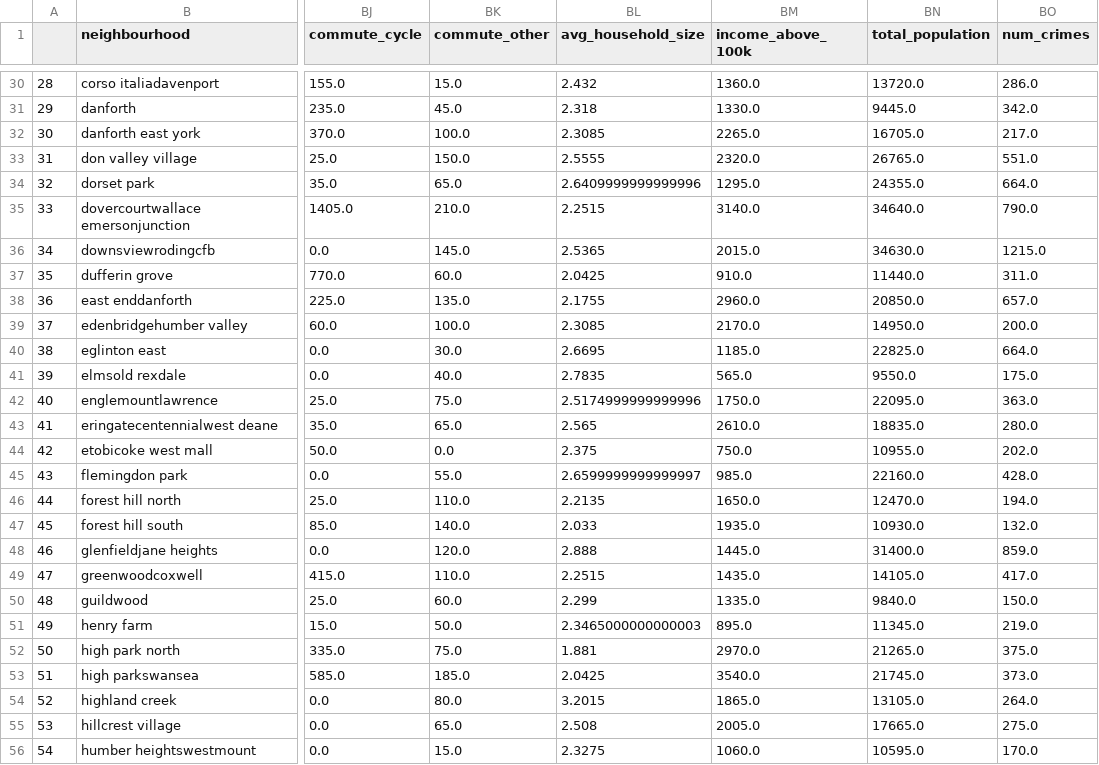
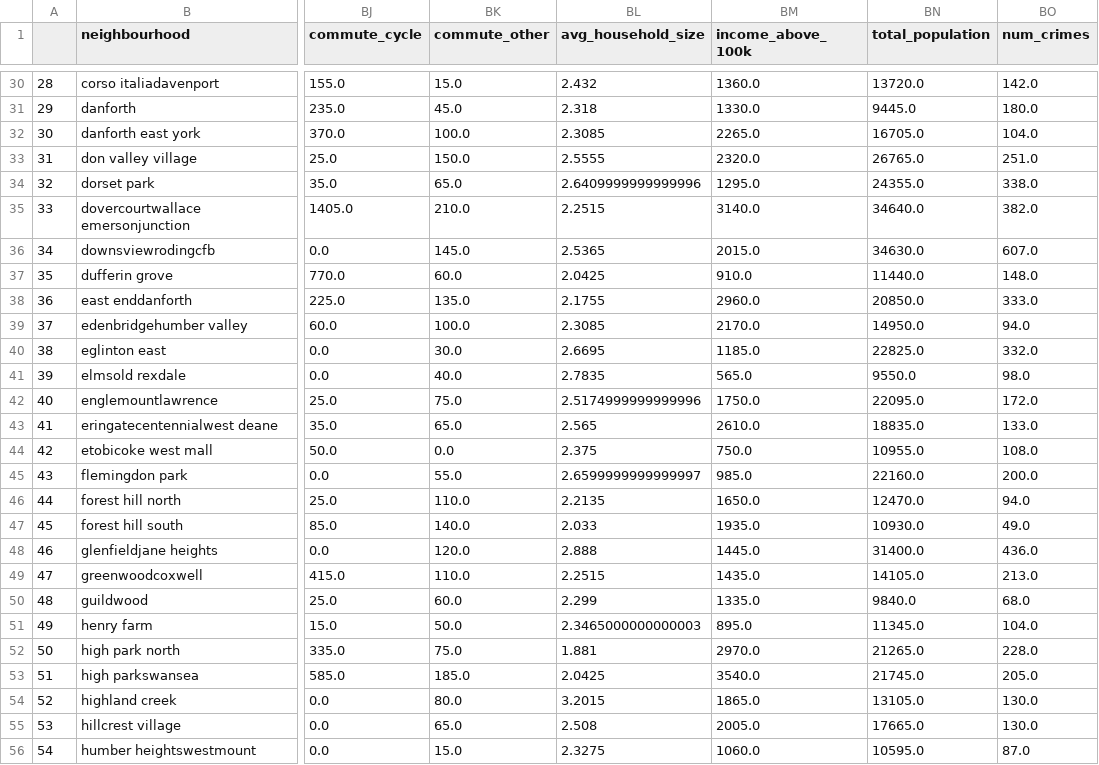
Before and after one commit to michellefilipaa/SSML_TermProject, a CSV file: data/census2011.csv, drawn as a sheet; only a part is shown, gaps mark what is left out; the diff covers the shown part only; the diff names each change by its address in the sheet, - before the commit and + after, or states it on an @@ line.

```diff
--- a/data/census2011.csv
+++ b/data/census2011.csv
-BO30 (num_crimes): 286.0
+BO30 (num_crimes): 142.0
-BO31 (num_crimes): 342.0
+BO31 (num_crimes): 180.0
-BO32 (num_crimes): 217.0
+BO32 (num_crimes): 104.0
-BO33 (num_crimes): 551.0
+BO33 (num_crimes): 251.0
-BO34 (num_crimes): 664.0
+BO34 (num_crimes): 338.0
-BO35 (num_crimes): 790.0
+BO35 (num_crimes): 382.0
-BO36 (num_crimes): 1215.0
+BO36 (num_crimes): 607.0
-BO37 (num_crimes): 311.0
+BO37 (num_crimes): 148.0
-BO38 (num_crimes): 657.0
+BO38 (num_crimes): 333.0
-BO39 (num_crimes): 200.0
+BO39 (num_crimes): 94.0
-BO40 (num_crimes): 664.0
+BO40 (num_crimes): 332.0
-BO41 (num_crimes): 175.0
+BO41 (num_crimes): 98.0
-BO42 (num_crimes): 363.0
+BO42 (num_crimes): 172.0
-BO43 (num_crimes): 280.0
+BO43 (num_crimes): 133.0
-BO44 (num_crimes): 202.0
+BO44 (num_crimes): 108.0
-BO45 (num_crimes): 428.0
+BO45 (num_crimes): 200.0
-BO46 (num_crimes): 194.0
+BO46 (num_crimes): 94.0
-BO47 (num_crimes): 132.0
+BO47 (num_crimes): 49.0
-BO48 (num_crimes): 859.0
+BO48 (num_crimes): 436.0
-BO49 (num_crimes): 417.0
+BO49 (num_crimes): 213.0
-BO50 (num_crimes): 150.0
+BO50 (num_crimes): 68.0
-BO51 (num_crimes): 219.0
+BO51 (num_crimes): 104.0
-BO52 (num_crimes): 375.0
+BO52 (num_crimes): 228.0
-BO53 (num_crimes): 373.0
+BO53 (num_crimes): 205.0
-BO54 (num_crimes): 264.0
+BO54 (num_crimes): 130.0
-BO55 (num_crimes): 275.0
+BO55 (num_crimes): 130.0
-BO56 (num_crimes): 170.0
+BO56 (num_crimes): 87.0
```
Also changed, not shown: 113 edited cells elsewhere in this file, data/census2016.csv, data/census2021.csv.
